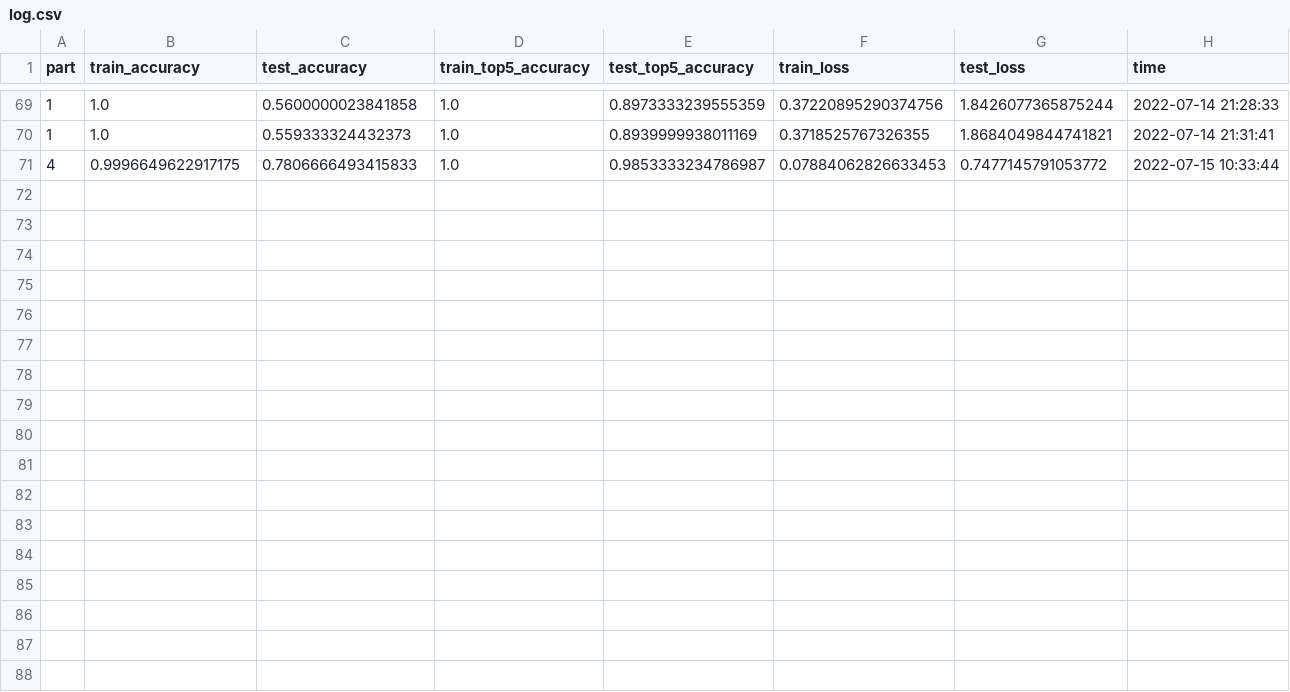
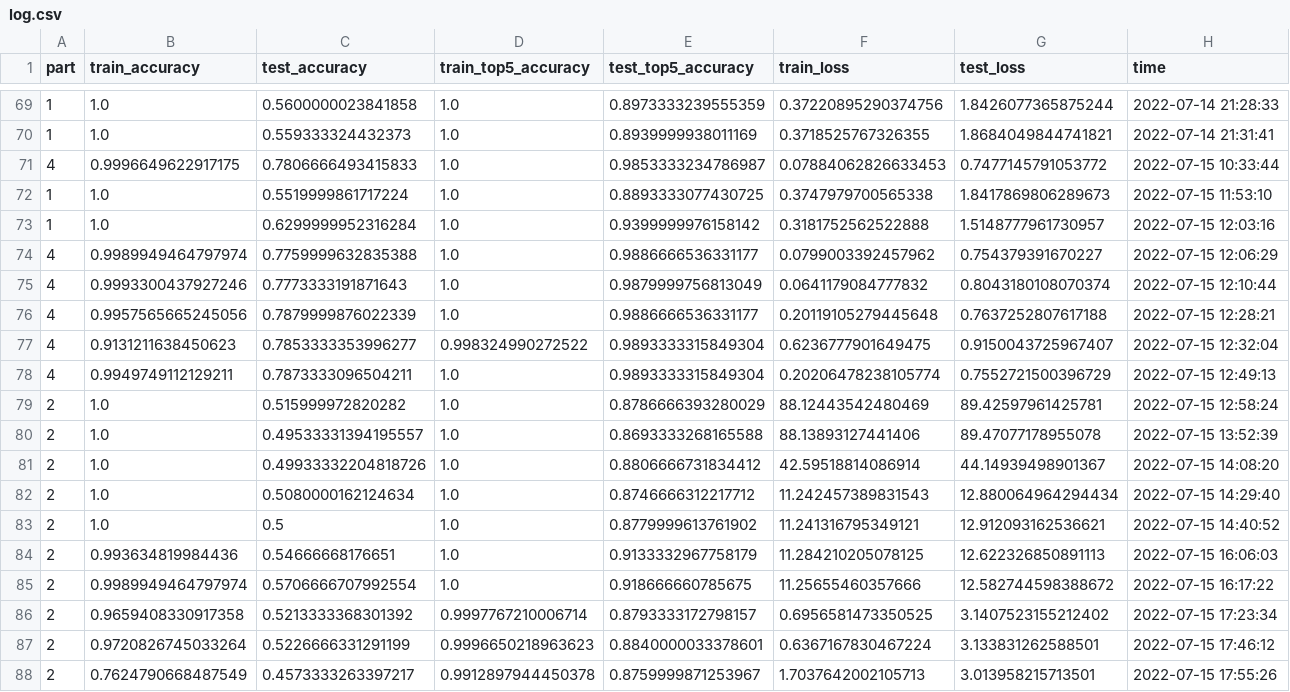
Before and after one commit to KKasra/ComputerVision-HW5, a CSV file: log.csv, drawn as a sheet; only a part is shown, gaps mark what is left out; the diff names each change by its address in the sheet, - before the commit and + after, or states it on an @@ line.

Commit message:
reach 54% in part 2

```diff
--- a/log.csv
+++ b/log.csv
+row 72: 1 | 1.0 | 0.5519999861717224 | 1.0 | 0.8893333077430725 | 0.3747979700565338 | 1.8417869806289673 | 2022-07-15 11:53:10
+row 73: 1 | 1.0 | 0.6299999952316284 | 1.0 | 0.9399999976158142 | 0.3181752562522888 | 1.5148777961730957 | 2022-07-15 12:03:16
+row 74: 4 | 0.9989949464797974 | 0.7759999632835388 | 1.0 | 0.9886666536331177 | 0.0799003392457962 | 0.754379391670227 | 2022-07-15 12:06:29
+row 75: 4 | 0.9993300437927246 | 0.7773333191871643 | 1.0 | 0.9879999756813049 | 0.0641179084777832 | 0.8043180108070374 | 2022-07-15 12:10:44
+row 76: 4 | 0.9957565665245056 | 0.7879999876022339 | 1.0 | 0.9886666536331177 | 0.20119105279445648 | 0.7637252807617188 | 2022-07-15 12:28:21
+row 77: 4 | 0.9131211638450623 | 0.7853333353996277 | 0.998324990272522 | 0.9893333315849304 | 0.6236777901649475 | 0.9150043725967407 | 2022-07-15 12:32:04
+row 78: 4 | 0.9949749112129211 | 0.7873333096504211 | 1.0 | 0.9893333315849304 | 0.20206478238105774 | 0.7552721500396729 | 2022-07-15 12:49:13
+row 79: 2 | 1.0 | 0.515999972820282 | 1.0 | 0.8786666393280029 | 88.12443542480469 | 89.42597961425781 | 2022-07-15 12:58:24
+row 80: 2 | 1.0 | 0.49533331394195557 | 1.0 | 0.8693333268165588 | 88.13893127441406 | 89.47077178955078 | 2022-07-15 13:52:39
+row 81: 2 | 1.0 | 0.49933332204818726 | 1.0 | 0.8806666731834412 | 42.59518814086914 | 44.14939498901367 | 2022-07-15 14:08:20
+row 82: 2 | 1.0 | 0.5080000162124634 | 1.0 | 0.8746666312217712 | 11.242457389831543 | 12.880064964294434 | 2022-07-15 14:29:40
+row 83: 2 | 1.0 | 0.5 | 1.0 | 0.8779999613761902 | 11.241316795349121 | 12.912093162536621 | 2022-07-15 14:40:52
+row 84: 2 | 0.993634819984436 | 0.54666668176651 | 1.0 | 0.9133332967758179 | 11.284210205078125 | 12.622326850891113 | 2022-07-15 16:06:03
+row 85: 2 | 0.9989949464797974 | 0.5706666707992554 | 1.0 | 0.918666660785675 | 11.25655460357666 | 12.582744598388672 | 2022-07-15 16:17:22
+row 86: 2 | 0.9659408330917358 | 0.5213333368301392 | 0.9997767210006714 | 0.8793333172798157 | 0.6956581473350525 | 3.1407523155212402 | 2022-07-15 17:23:34
+row 87: 2 | 0.9720826745033264 | 0.5226666331291199 | 0.9996650218963623 | 0.8840000033378601 | 0.6367167830467224 | 3.133831262588501 | 2022-07-15 17:46:12
+row 88: 2 | 0.7624790668487549 | 0.4573333263397217 | 0.9912897944450378 | 0.8759999871253967 | 1.7037642002105713 | 3.013958215713501 | 2022-07-15 17:55:26
```
Also changed, not shown: 6 other files.
